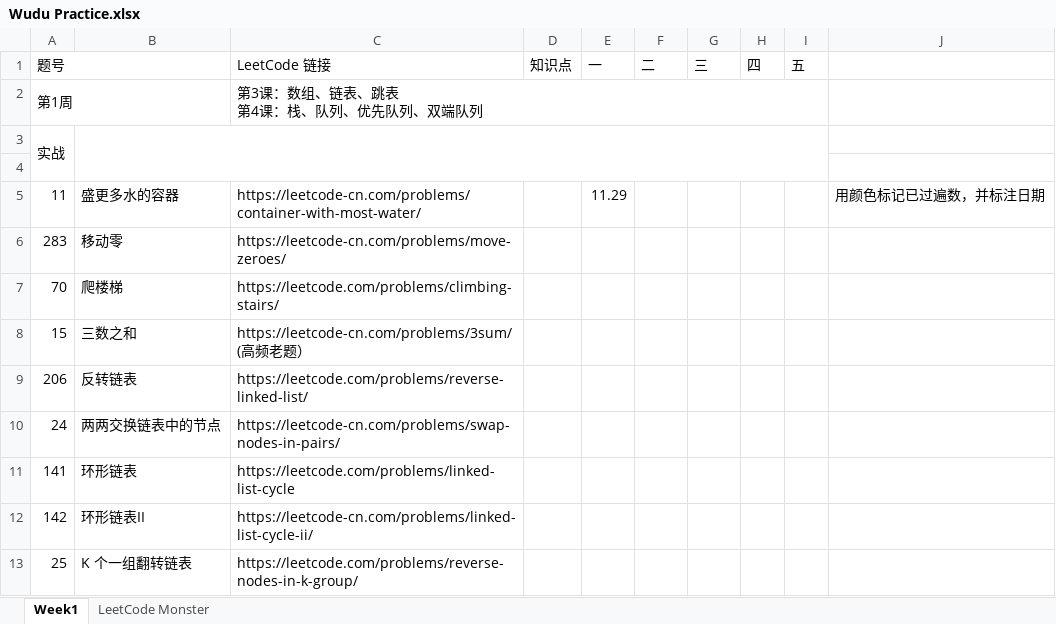
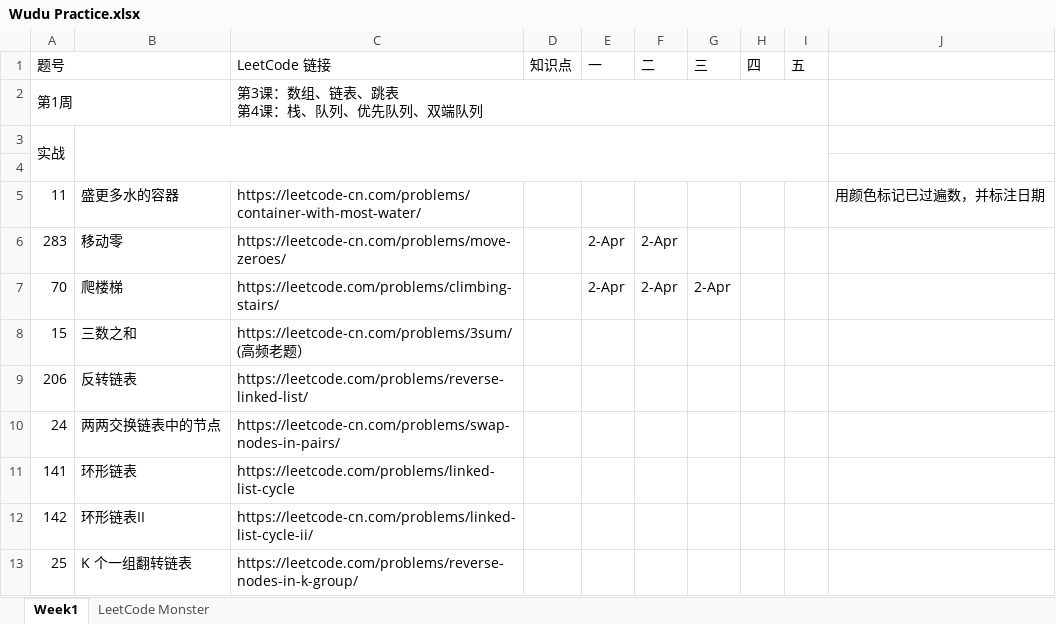
Before and after one commit to automano/Golang-LeetCode, an Excel workbook: Wudu Practice.xlsx, sheet Week1, drawn as a sheet; only a part is shown; values as stored, in another font and other column widths than the file's, no cell formats; the diff names each change by its address in the sheet, - before the commit and + after, or states it on an @@ line.

```diff
--- a/Wudu Practice.xlsx (sheet Week1)
+++ b/Wudu Practice.xlsx (sheet Week1)
-E5 (一): 11.29
+E5 (一): (empty)
-E6:E7 (一): (empty)
+E6:E7 (一): 2-Apr
-F6:F7 (二): (empty)
+F6:F7 (二): 2-Apr
-G7 (三): (empty)
+G7 (三): 2-Apr
```
Also changed, not shown: cell formats, 5 other files.
